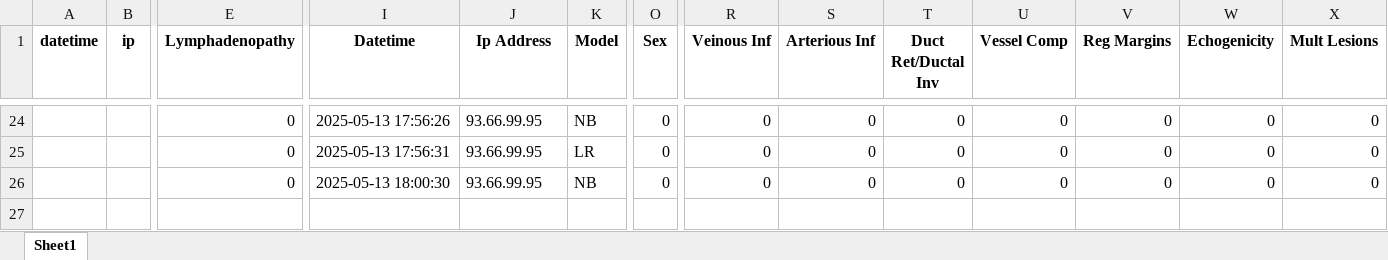
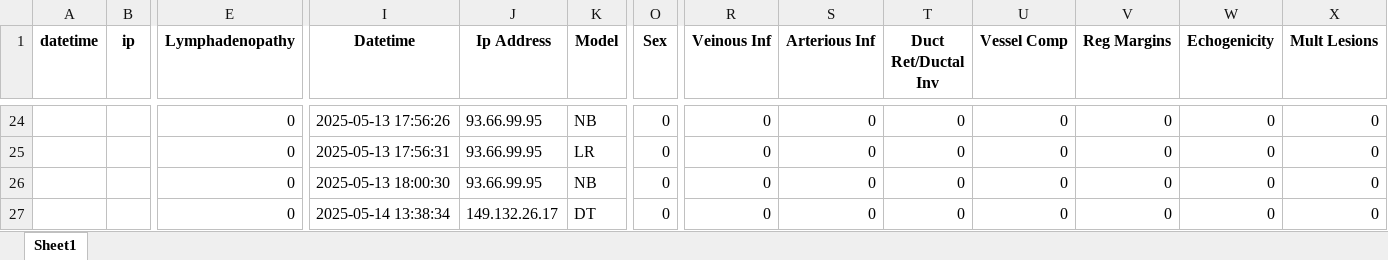
Before and after one commit to teozaffo/progetto_MLEUS, an Excel workbook: sito/diagnosi.xlsx, sheet Sheet1, drawn as a sheet; only a part is shown, gaps mark what is left out; values as stored, in another font and other column widths than the file's, no borders; rows hold the shown columns only; the diff names each change by its address in the sheet, - before the commit and + after, or states it on an @@ line.

Commit message:
added modello_DT.pkl

```diff
--- a/sito/diagnosi.xlsx (sheet Sheet1)
+++ b/sito/diagnosi.xlsx (sheet Sheet1)
+row 27:  |  | 0 | 2025-05-14 13:38:34 | 149.132.26.17 | DT | 0 | 0 | 0 | 0 | 0 | 0 | 0 | 0
```
Also changed, not shown: 2 other files.
